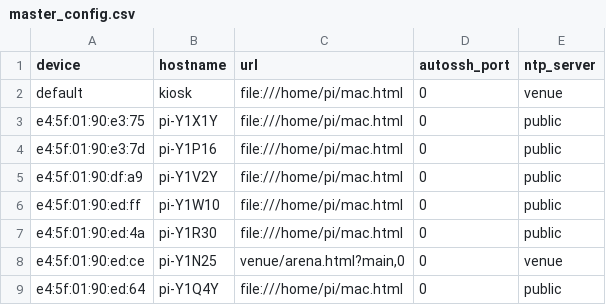
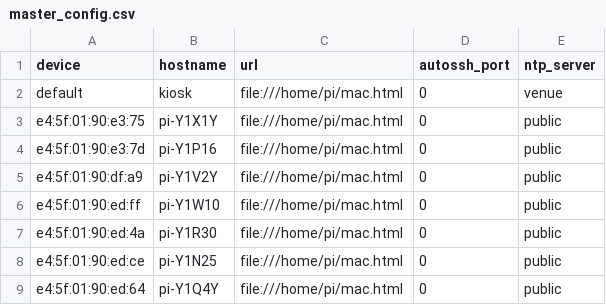
Before and after one commit to Alexbruvv/sb-kiosk, a CSV file: master_config.csv, drawn as a sheet.

Commit message:
Reset configs to default value

```diff
--- a/master_config.csv
+++ b/master_config.csv
@@ -7,3 +7,3 @@ e4:5f:01:90:ed:ff,pi-Y1W10,"file:///home/pi/mac.html",0,public
 e4:5f:01:90:ed:4a,pi-Y1R30,"file:///home/pi/mac.html",0,public
-e4:5f:01:90:ed:ce,pi-Y1N25,"venue/arena.html?main,0",0,venue
+e4:5f:01:90:ed:ce,pi-Y1N25,"file:///home/pi/mac.html",0,public
 e4:5f:01:90:ed:64,pi-Y1Q4Y,"file:///home/pi/mac.html",0,public
```
